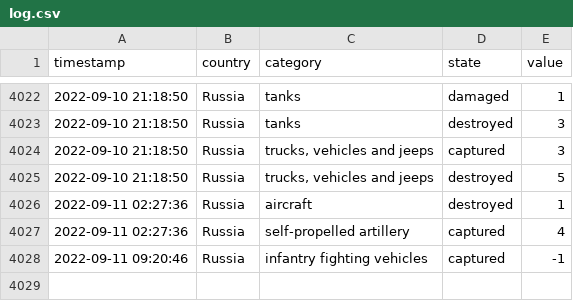
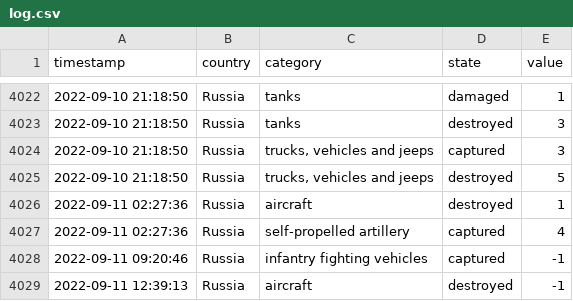
Before and after one commit to mauforonda/ukraine, a CSV file: log.csv, drawn as a sheet; only a part is shown, gaps mark what is left out.

```diff
--- a/log.csv
+++ b/log.csv
@@ -4028 +4028,2 @@ timestamp,country,category,state,value
 2022-09-11 09:20:46,Russia,infantry fighting vehicles,captured,-1
+2022-09-11 12:39:13,Russia,aircraft,destroyed,-1
```
Also changed, not shown: summary.csv.
